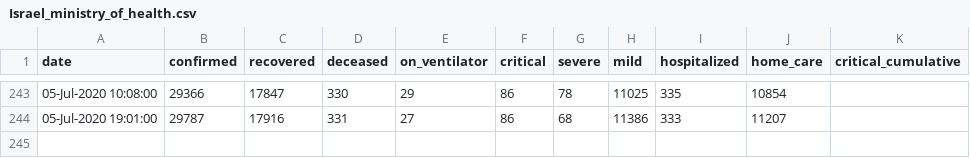
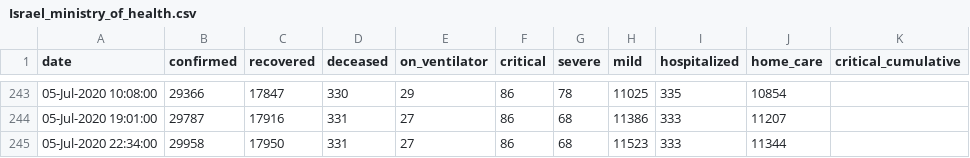
Before and after one commit to yuval-harpaz/covid-19-israel-matlab, a CSV file: data/Israel/Israel_ministry_of_health.csv, drawn as a sheet; only a part is shown, gaps mark what is left out; the diff names each change by its address in the sheet, - before the commit and + after, or states it on an @@ line.

```diff
--- a/data/Israel/Israel_ministry_of_health.csv
+++ b/data/Israel/Israel_ministry_of_health.csv
+row 245: 05-Jul-2020 22:34:00 | 29958 | 17950 | 331 | 27 | 86 | 68 | 11523 | 333 | 11344
```
Also changed, not shown: data/Israel/dashboard_timeseries.csv, 7 other files.
